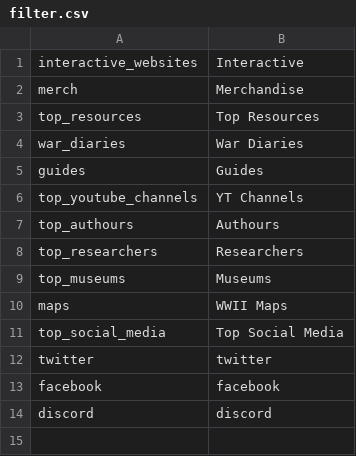
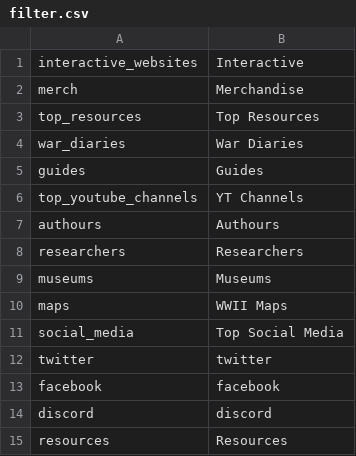
Before and after one commit to andyaxxe/site_list_test, a CSV file: filter.csv, drawn as a sheet.

Commit message:
Update filter.csv
diff filters

```diff
--- a/filter.csv
+++ b/filter.csv
@@ -6,7 +6,7 @@ guides;Guides
 top_youtube_channels;YT Channels
-top_authours;Authours
-top_researchers;Researchers
-top_museums;Museums
+authours;Authours
+researchers;Researchers
+museums;Museums
 maps;WWII Maps
-top_social_media;Top Social Media
+social_media;Top Social Media
 twitter;twitter
@@ -14 +14,2 @@ facebook;facebook
 discord;discord
+resources;Resources
```
